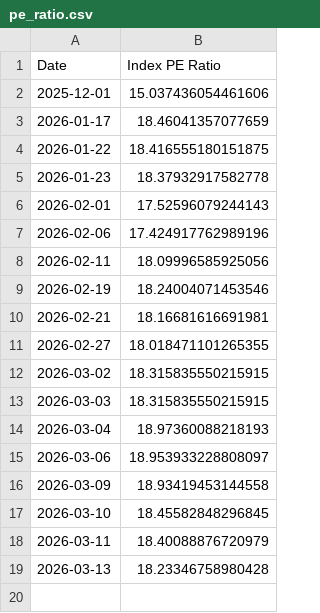
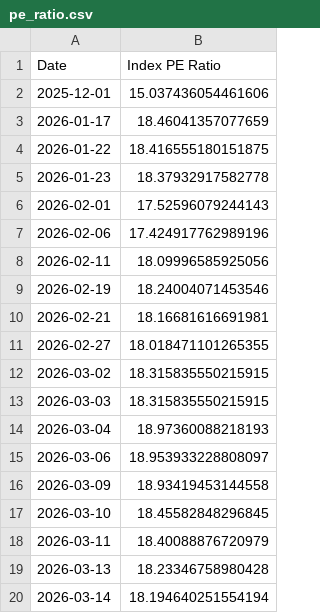
Before and after one commit to MarcBerneman/TA-35-PE-Ratio, a CSV file: pe_ratio.csv, drawn as a sheet; the diff names each change by its address in the sheet, - before the commit and + after, or states it on an @@ line.

Commit message:
updata data

```diff
--- a/pe_ratio.csv
+++ b/pe_ratio.csv
+row 20: 2026-03-14 | 18.194640251554194
```
Also changed, not shown: 1 other file.
